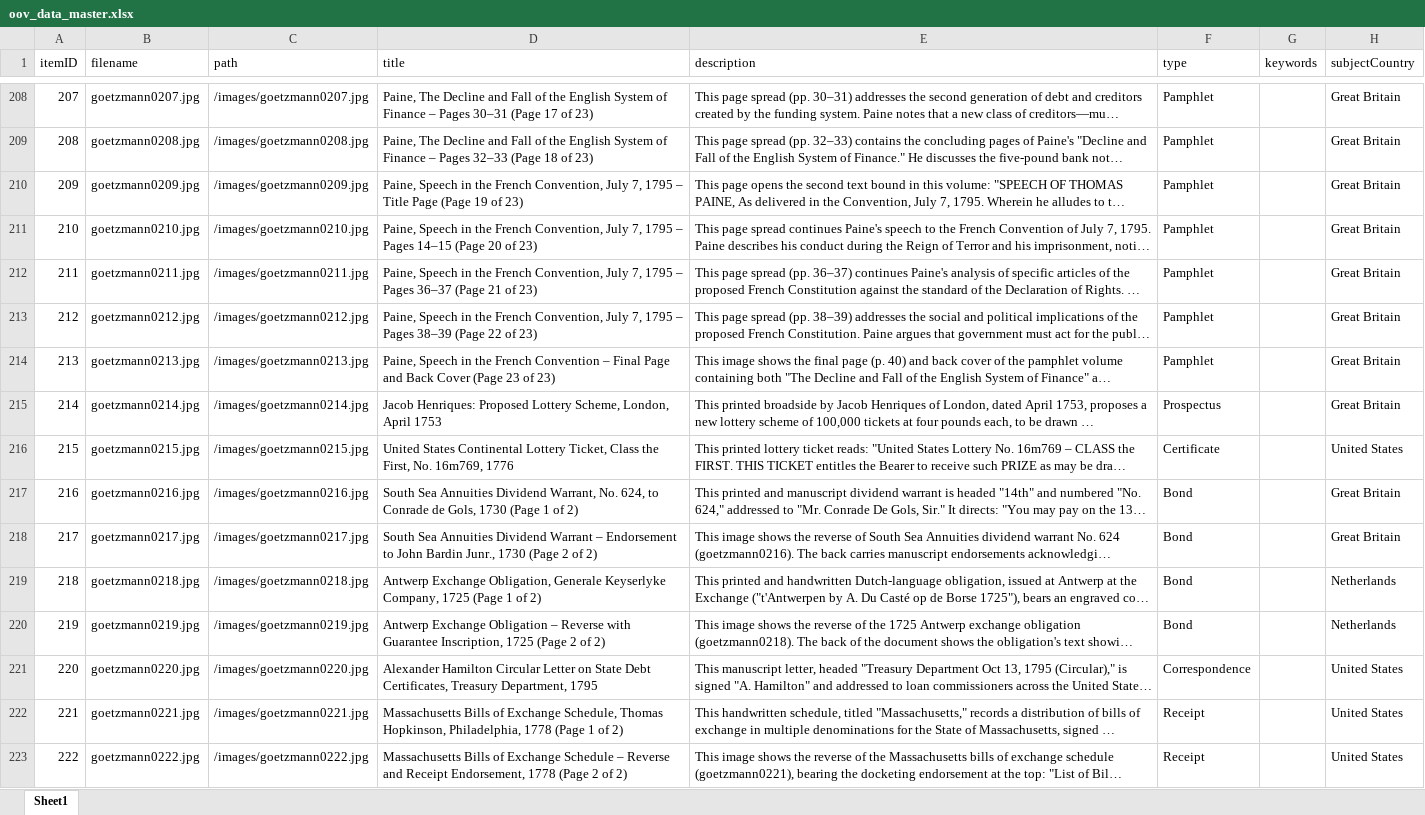
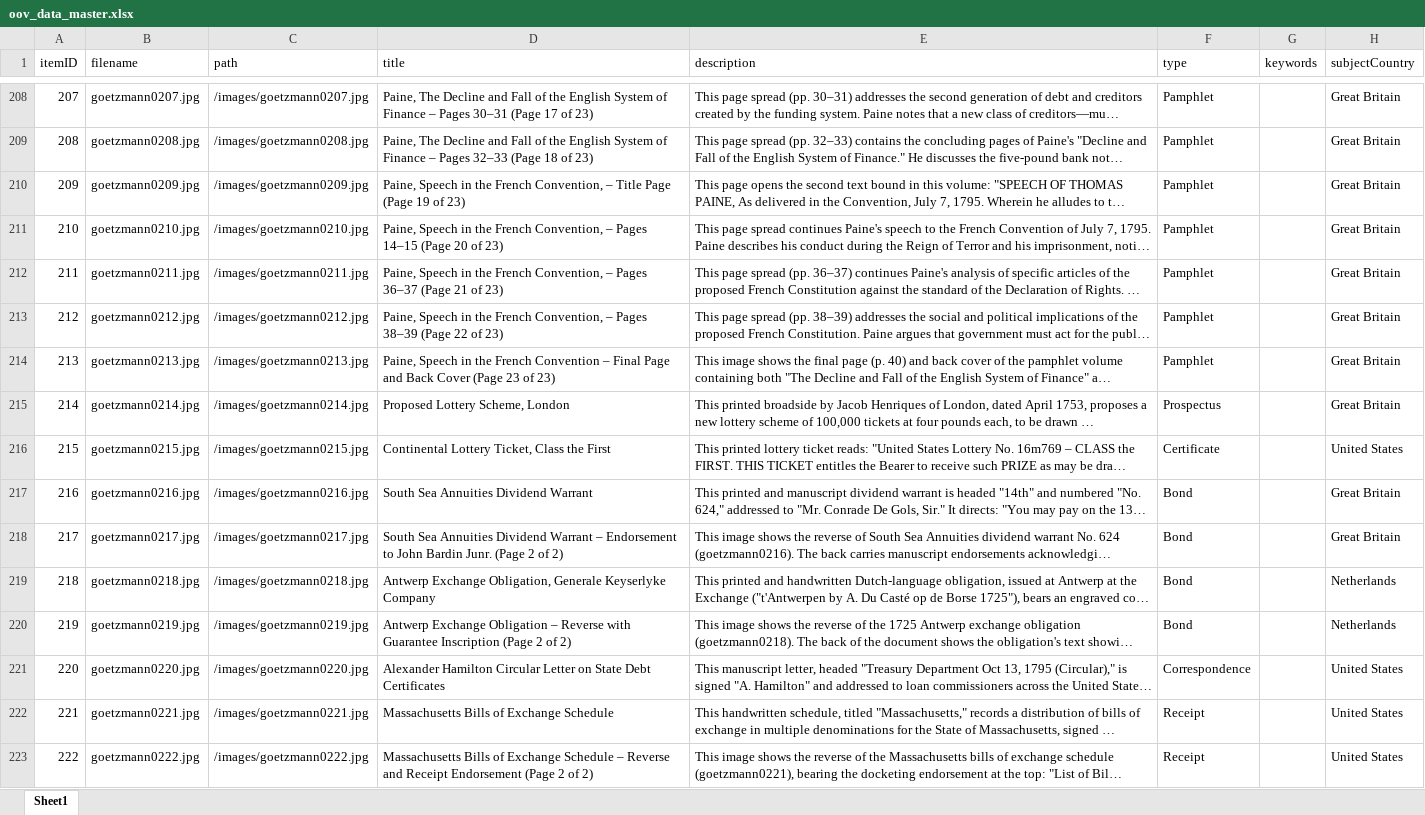
Before and after one commit to yale-icf/oov-museum, an Excel workbook: oov_data_master.xlsx, sheet Sheet1, drawn as a sheet; only a part is shown, gaps mark what is left out; long unchanged cells end in …; values as stored, in another font and other column widths than the file's, no borders; the diff covers the shown part only; the diff names each change by its address in the sheet, - before the commit and + after, or states it on an @@ line.

```diff
--- a/oov_data_master.xlsx (sheet Sheet1)
+++ b/oov_data_master.xlsx (sheet Sheet1)
-D210 (title): …French Convention, July 7, 1795 – Title…
+D210 (title): …French Convention, – Title…
-D211 (title): …French Convention, July 7, 1795 – Pages…
+D211 (title): …French Convention, – Pages…
-D212 (title): …French Convention, July 7, 1795 – Pages…
+D212 (title): …French Convention, – Pages…
-D213 (title): …French Convention, July 7, 1795 – Pages…
+D213 (title): …French Convention, – Pages…
-D215 (title): Jacob Henriques: Proposed Lottery Scheme, London, April 1753
+D215 (title): Proposed Lottery Scheme, London
-D216 (title): United States Continental Lottery Ticket, Class the First, No. 16m769, 1776
+D216 (title): Continental Lottery Ticket, Class the First
-D217 (title): …Annuities Dividend Warrant, No. 624, to Conrade de Gols, 1730 (Page 1 of 2)
+D217 (title): …Annuities Dividend Warrant
-D218 (title): …John Bardin Junr., 1730 (Page 2…
+D218 (title): …John Bardin Junr. (Page 2…
-D219 (title): …Generale Keyserlyke Company, 1725 (Page 1 of 2)
+D219 (title): …Generale Keyserlyke Company
-D220 (title): …with Guarantee Inscription, 1725 (Page 2…
+D220 (title): …with Guarantee Inscription (Page 2…
-D221 (title): …State Debt Certificates, Treasury Department, 1795
+D221 (title): …State Debt Certificates
-D222 (title): …of Exchange Schedule, Thomas Hopkinson, Philadelphia, 1778 (Page 1 of 2)
+D222 (title): …of Exchange Schedule
-D223 (title): …and Receipt Endorsement, 1778 (Page 2…
+D223 (title): …and Receipt Endorsement (Page 2…
```
Also changed, not shown: 5 removed rows and 709 edited cells elsewhere in this sheet, 1 other file.
